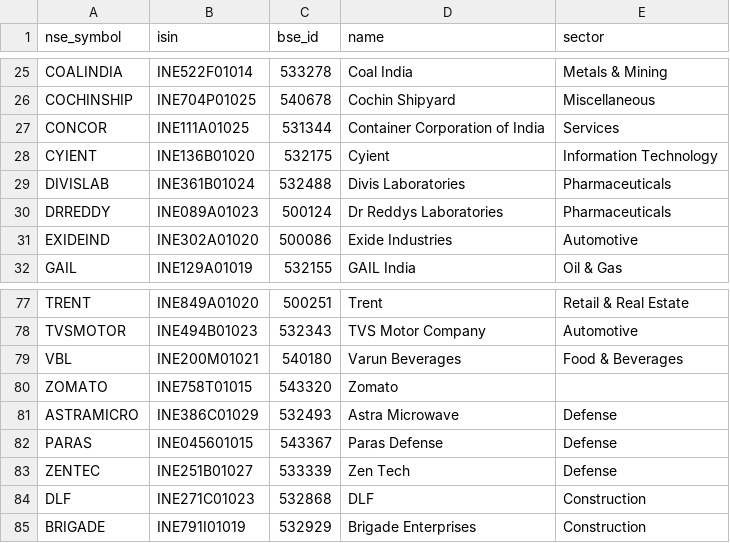
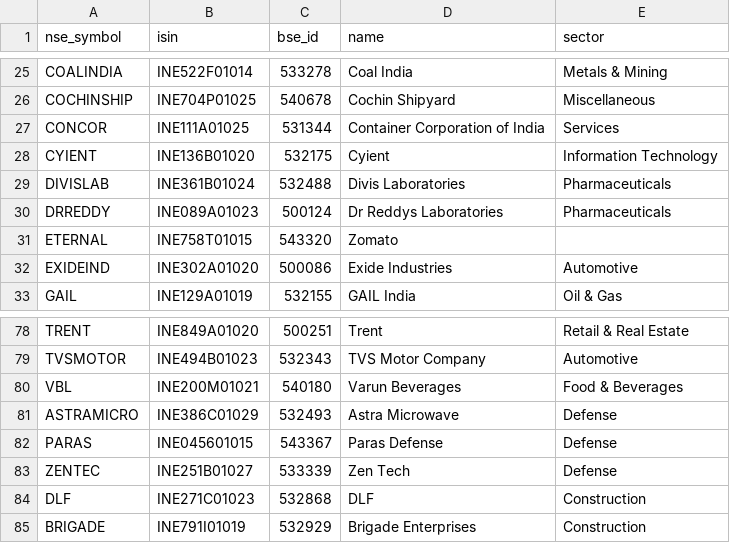
Before and after one commit to sharmaak/curated, a CSV file: curated_stocks.csv, drawn as a sheet; only a part is shown, gaps mark what is left out.

Commit message:
Changed NSE code for Zomato to ETERNAL

```diff
--- a/curated_stocks.csv
+++ b/curated_stocks.csv
@@ -30,2 +30,3 @@ DIVISLAB,INE361B01024,532488,Divis Laboratories,Pharmaceuticals
 DRREDDY,INE089A01023,500124,Dr Reddys Laboratories,Pharmaceuticals
+ETERNAL,INE758T01015,543320,Zomato,
 EXIDEIND,INE302A01020,500086,Exide Industries,Automotive
@@ -79,3 +80,2 @@ TVSMOTOR,INE494B01023,532343,TVS Motor Company,Automotive
 VBL,INE200M01021,540180,Varun Beverages,Food & Beverages
-ZOMATO,INE758T01015,543320,Zomato,
 ASTRAMICRO,INE386C01029,532493,Astra Microwave, Defense
```
